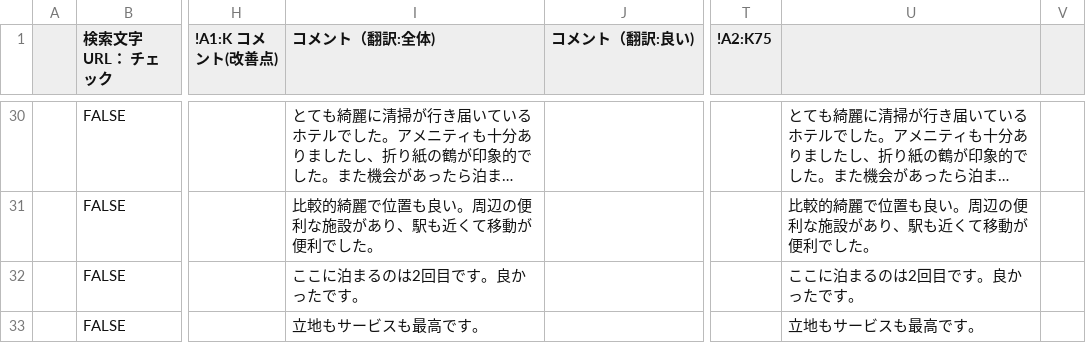
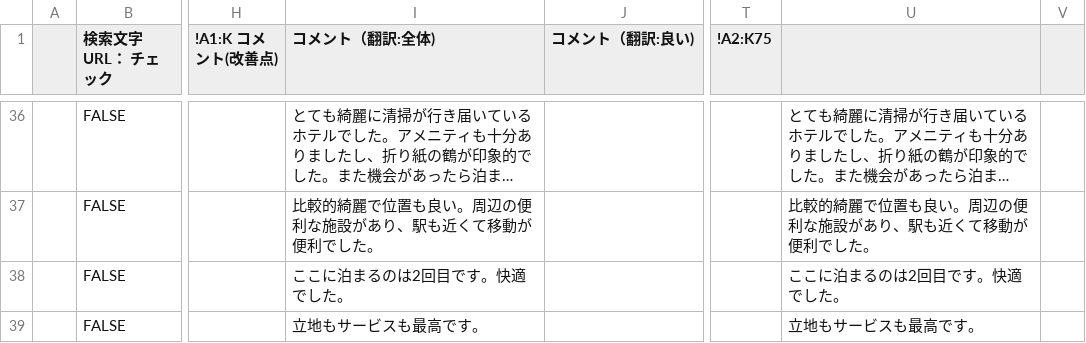
Before and after one commit to TAKAHASHIMITSUGU329/primechange-portal, a CSV file: データ/ホテル口コミデータ/kawasaki_nikko_data.csv, drawn as a sheet; only a part is shown, gaps mark what is left out; long unchanged cells end in …; addresses are those after the commit; the diff covers the shown part only; the diff names each change by its address in the sheet, - before the commit and + after, or states it on an @@ line.

```diff
--- a/データ/ホテル口コミデータ/kawasaki_nikko_data.csv
+++ b/データ/ホテル口コミデータ/kawasaki_nikko_data.csv
-I38 (コメント（翻訳:全体)): ここに泊まるのは2回目です。良かったです。
+I38 (コメント（翻訳:全体)): ここに泊まるのは2回目です。快適でした。
-U38: ここに泊まるのは2回目です。良かったです。
+U38: ここに泊まるのは2回目です。快適でした。
```
Also changed, not shown: 6 added rows, 6 removed rows and 22 edited cells elsewhere in this file, データ/ホテル口コミデータ/comfort_hakata_data.csv, データ/ホテル口コミデータ/comfort_roppongi_data.csv, 35 other files.
